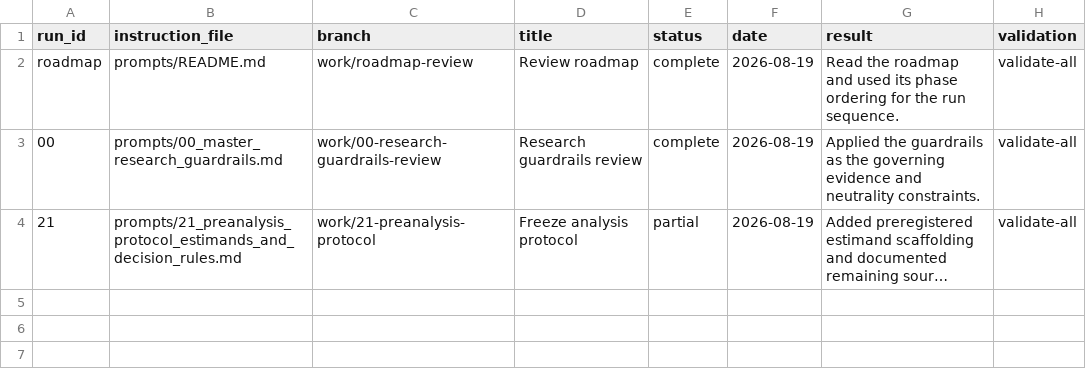
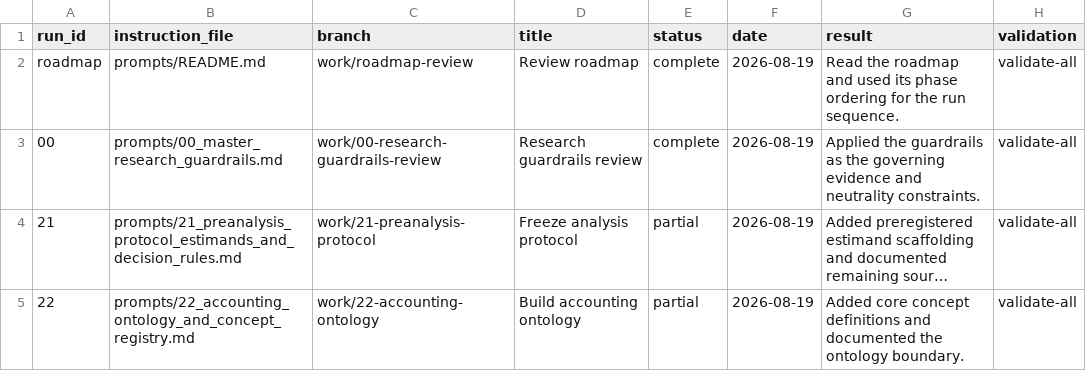
Before and after one commit to DiogoRibeiro7/portugal-public-pension-financing, a CSV file: evidence/execution_registry.csv, drawn as a sheet; long unchanged cells end in …; the diff names each change by its address in the sheet, - before the commit and + after, or states it on an @@ line.

Commit message:
Build accounting ontology

```diff
--- a/evidence/execution_registry.csv
+++ b/evidence/execution_registry.csv
+row 5: 22 | prompts/22_accounting_ontology_and_concept_registry.md | work/22-accounting-ontology | Build accounting ontology | partial | 2026-08-19 | Added core concept definitions and documented the ontology boundary. | validate-all
```
Also changed, not shown: 4 other files.
